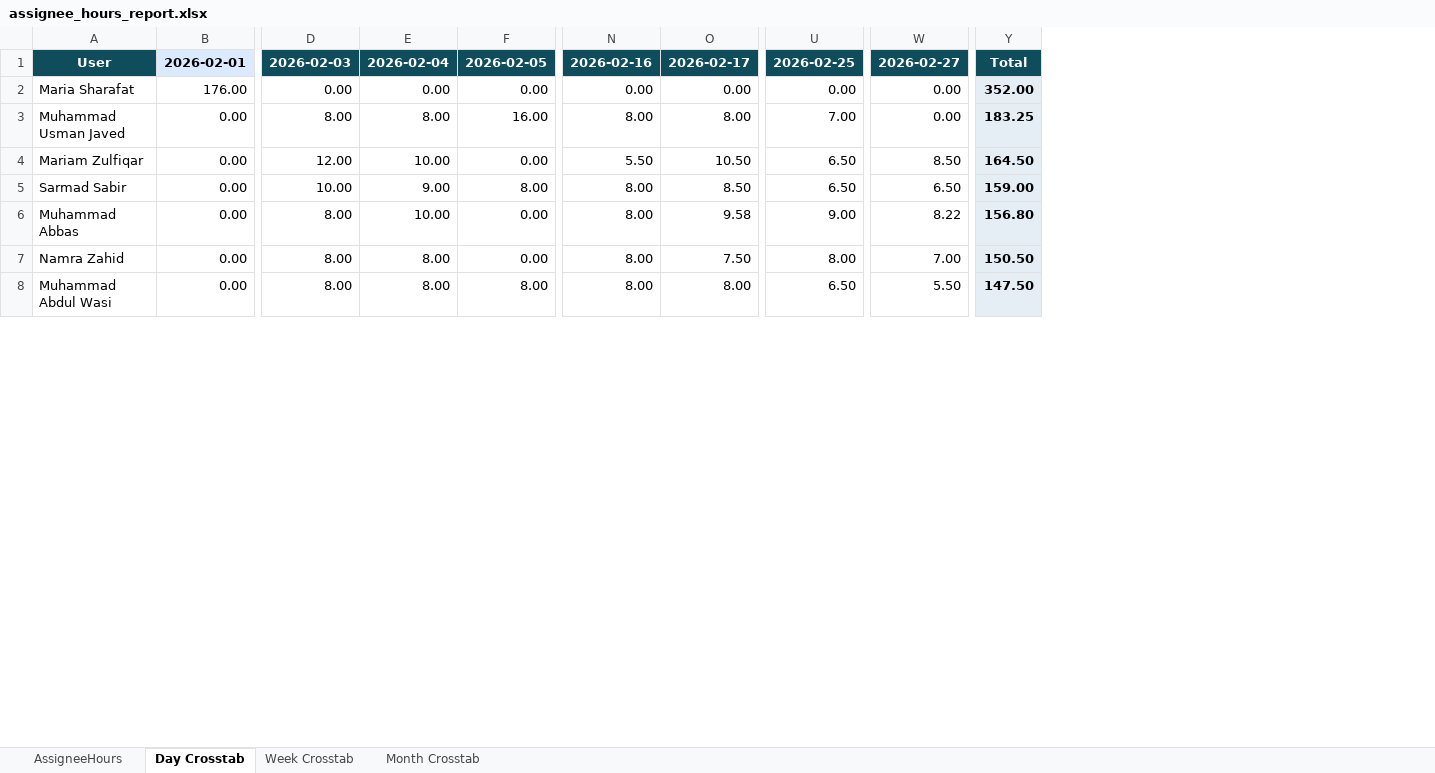
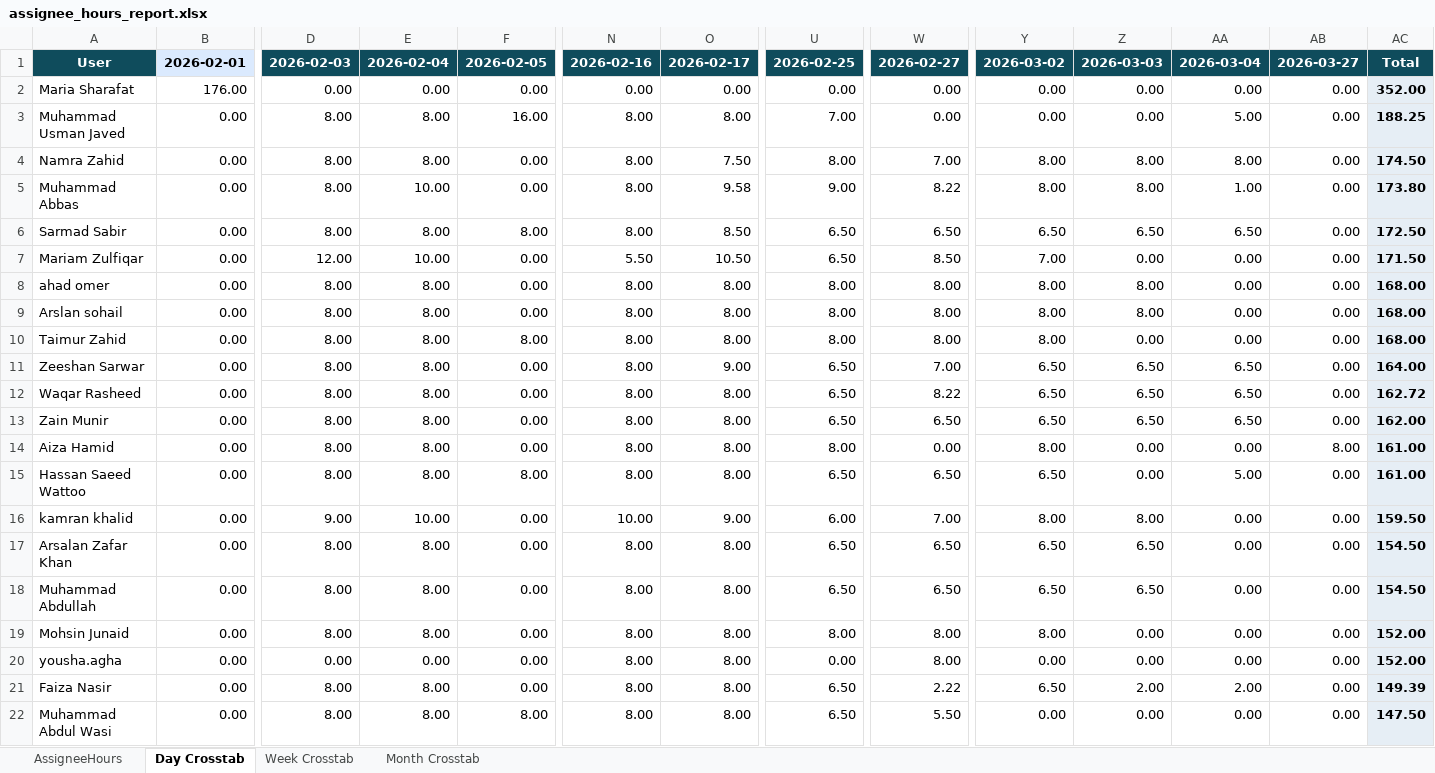
Before and after one commit to odlhassan/JIRA-SCRIPT, an Excel workbook: assignee_hours_report.xlsx, sheet Day Crosstab, drawn as a sheet; only a part is shown, gaps mark what is left out; values as stored, in another font and other column widths than the file's, no borders; removed rows and columns are numbered as before the commit, all else as after; rows hold the shown columns only; the diff covers the shown part only; the diff names each change by its address in the sheet, - before the commit and + after, or states it on an @@ line.

```diff
--- a/assignee_hours_report.xlsx (sheet Day Crosstab)
+++ b/assignee_hours_report.xlsx (sheet Day Crosstab)
+column Y, rows 1-3: 2026-03-02 | 0.00 | 0.00; rows 7-9: 7.00 | 8.00 | 8.00; row 22: 0.00
+column Z, rows 1-3: 2026-03-03 | 0.00 | 0.00; rows 7-9: 0.00 | 8.00 | 8.00; row 22: 0.00
+column AA, rows 1-3: 2026-03-04 | 0.00 | 5.00; rows 7-9: all 0.00; row 22: 0.00
+column AB, rows 1-3: 2026-03-27 | 0.00 | 0.00; rows 7-9: all 0.00; row 22: 0.00
-AC3: 183.25
+AC3: 188.25
+row 4: Namra Zahid | 0.00 | 8.00 | 8.00 | 0.00 | 8.00 | 7.50 | 8.00 | 7.00 | 8.00 | 8.00 | 8.00 | 0.00 | 174.50
+row 5: Muhammad Abbas | 0.00 | 8.00 | 10.00 | 0.00 | 8.00 | 9.58 | 9.00 | 8.22 | 8.00 | 8.00 | 1.00 | 0.00 | 173.80
+row 6: Sarmad Sabir | 0.00 | 8.00 | 8.00 | 8.00 | 8.00 | 8.50 | 6.50 | 6.50 | 6.50 | 6.50 | 6.50 | 0.00 | 172.50
-AC7: 164.50
+AC7: 171.50
-row 5: Sarmad Sabir | 0.00 | 10.00 | 9.00 | 8.00 | 8.00 | 8.50 | 6.50 | 6.50 | 159.00
-A8: Muhammad Abbas
+A8: ahad omer
-E8: 10.00
+E8: 8.00
-O8: 9.58
+O8: 8.00
-U8: 9.00
+U8: 8.00
-W8: 8.22
+W8: 8.00
-AC8: 156.80
+AC8: 168.00
-A9: Namra Zahid
+A9: Arslan sohail
-O9: 7.50
+O9: 8.00
-W9: 7.00
+W9: 8.00
-AC9: 150.50
+AC9: 168.00
+row 10: Taimur Zahid | 0.00 | 8.00 | 8.00 | 8.00 | 8.00 | 8.00 | 8.00 | 8.00 | 8.00 | 0.00 | 0.00 | 0.00 | 168.00
+row 11: Zeeshan Sarwar | 0.00 | 8.00 | 8.00 | 0.00 | 8.00 | 9.00 | 6.50 | 7.00 | 6.50 | 6.50 | 6.50 | 0.00 | 164.00
+row 12: Waqar Rasheed | 0.00 | 8.00 | 8.00 | 0.00 | 8.00 | 8.00 | 6.50 | 8.22 | 6.50 | 6.50 | 6.50 | 0.00 | 162.72
+row 13: Zain Munir | 0.00 | 8.00 | 8.00 | 0.00 | 8.00 | 8.00 | 6.50 | 6.50 | 6.50 | 6.50 | 6.50 | 0.00 | 162.00
+row 14: Aiza Hamid | 0.00 | 8.00 | 8.00 | 0.00 | 8.00 | 8.00 | 8.00 | 0.00 | 8.00 | 0.00 | 0.00 | 8.00 | 161.00
+row 15: Hassan Saeed Wattoo | 0.00 | 8.00 | 8.00 | 8.00 | 8.00 | 8.00 | 6.50 | 6.50 | 6.50 | 0.00 | 5.00 | 0.00 | 161.00
+row 16: kamran khalid | 0.00 | 9.00 | 10.00 | 0.00 | 10.00 | 9.00 | 6.00 | 7.00 | 8.00 | 8.00 | 0.00 | 0.00 | 159.50
+row 17: Arsalan Zafar Khan | 0.00 | 8.00 | 8.00 | 0.00 | 8.00 | 8.00 | 6.50 | 6.50 | 6.50 | 6.50 | 0.00 | 0.00 | 154.50
+row 18: Muhammad Abdullah | 0.00 | 8.00 | 8.00 | 0.00 | 8.00 | 8.00 | 6.50 | 6.50 | 6.50 | 6.50 | 0.00 | 0.00 | 154.50
+row 19: Mohsin Junaid | 0.00 | 8.00 | 8.00 | 0.00 | 8.00 | 8.00 | 8.00 | 8.00 | 8.00 | 0.00 | 0.00 | 0.00 | 152.00
+row 20: yousha.agha | 0.00 | 0.00 | 0.00 | 0.00 | 8.00 | 8.00 | 0.00 | 8.00 | 0.00 | 0.00 | 0.00 | 0.00 | 152.00
+row 21: Faiza Nasir | 0.00 | 8.00 | 8.00 | 0.00 | 8.00 | 8.00 | 6.50 | 2.22 | 6.50 | 2.00 | 2.00 | 0.00 | 149.39
```
Also changed, not shown: 14 removed rows and 38 edited cells elsewhere in this sheet, sheet AssigneeHours, sheet Week Crosstab, sheet Month Crosstab, 1_jira_work_items_export.xlsx, 2_jira_subtask_worklogs.xlsx, 35 other files.
